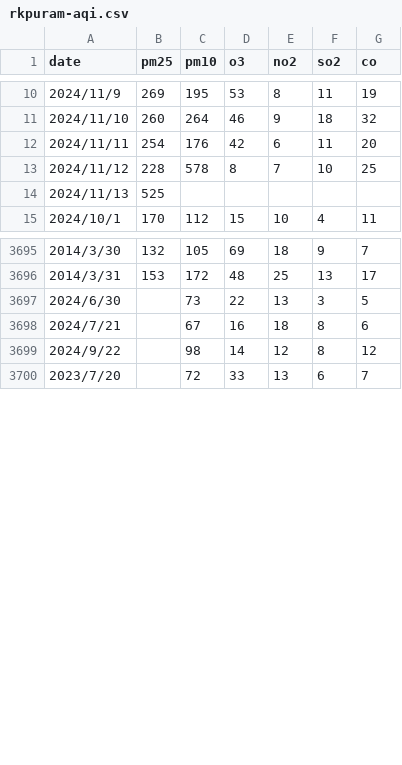
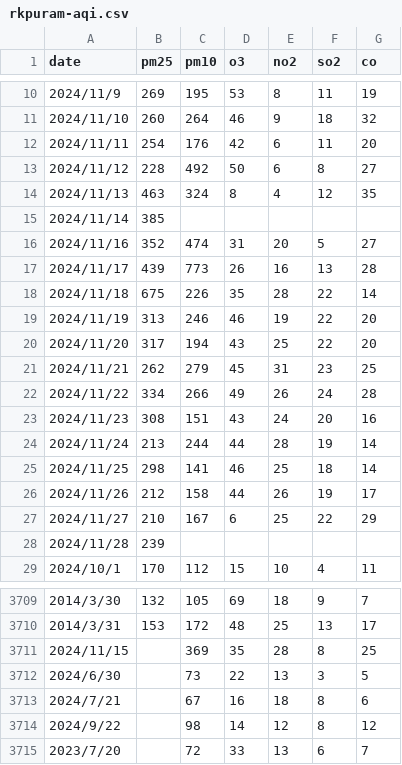
Before and after one commit to deepayan/BSDS, a CSV file: docs/2024-01-DE/data/rkpuram-aqi.csv, drawn as a sheet; only a part is shown, gaps mark what is left out.

Commit message:
update

```diff
--- a/docs/2024-01-DE/data/rkpuram-aqi.csv
+++ b/docs/2024-01-DE/data/rkpuram-aqi.csv
@@ -12,4 +12,18 @@ date,pm25,pm10,o3,no2,so2,co
 2024/11/11,254,176,42,6,11,20
-2024/11/12,228,578,8,7,10,25
-2024/11/13,525,,,,,
+2024/11/12,228,492,50,6,8,27
+2024/11/13,463,324,8,4,12,35
+2024/11/14,385,,,,,
+2024/11/16,352,474,31,20,5,27
+2024/11/17,439,773,26,16,13,28
+2024/11/18,675,226,35,28,22,14
+2024/11/19,313,246,46,19,22,20
+2024/11/20,317,194,43,25,22,20
+2024/11/21,262,279,45,31,23,25
+2024/11/22,334,266,49,26,24,28
+2024/11/23,308,151,43,24,20,16
+2024/11/24,213,244,44,28,19,14
+2024/11/25,298,141,46,25,18,14
+2024/11/26,212,158,44,26,19,17
+2024/11/27,210,167,6,25,22,29
+2024/11/28,239,,,,,
 2024/10/1,170,112,15,10,4,11
@@ -3696,2 +3710,3 @@ date,pm25,pm10,o3,no2,so2,co
 2014/3/31,153,172,48,25,13,17
+2024/11/15,,369,35,28,8,25
 2024/6/30,,73,22,13,3,5
```
